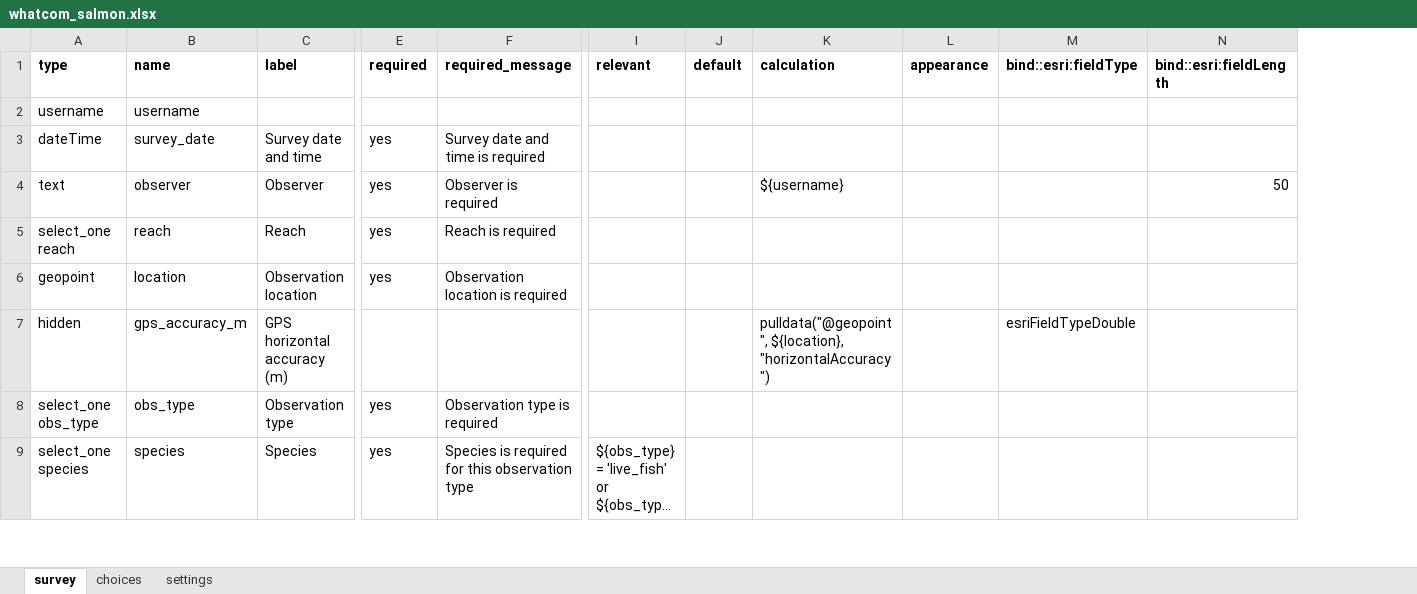
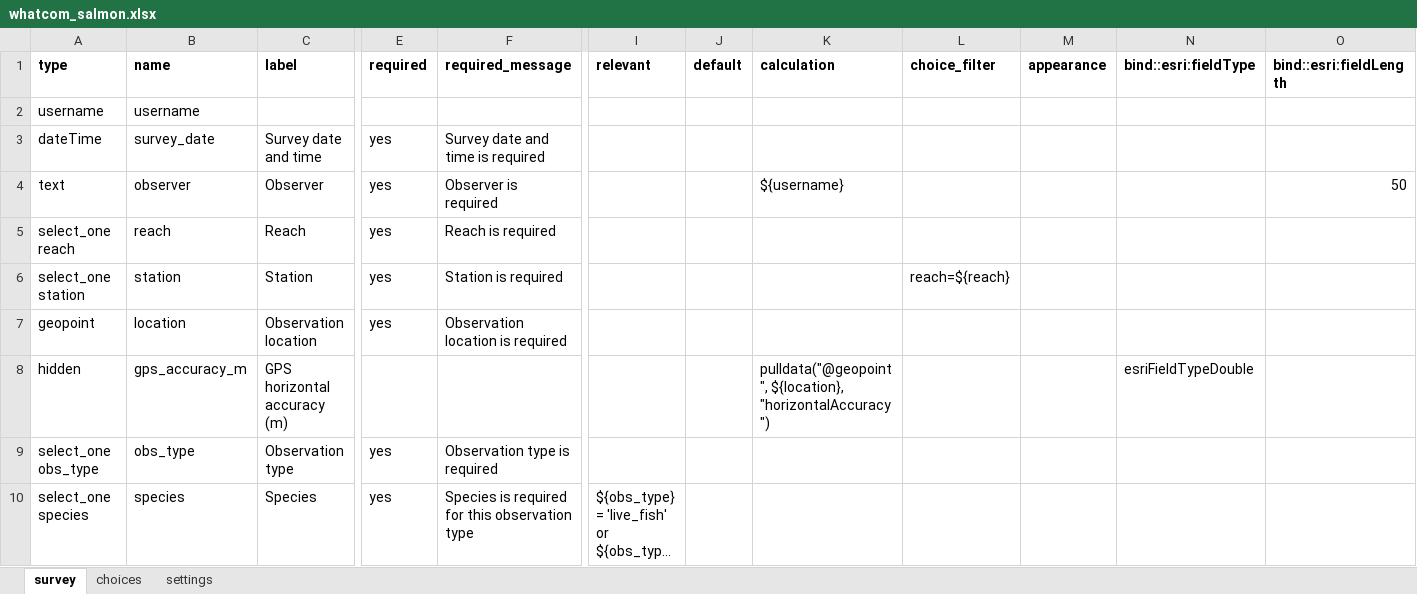
Before and after one commit to MegaDeadCowboy/whatcom-creek-salmon-monitoring, an Excel workbook: form/whatcom_salmon.xlsx, sheet survey, drawn as a sheet; only a part is shown, gaps mark what is left out; long unchanged cells end in …; values as stored, in another font and other column widths than the file's, no borders; addresses are those after the commit; rows hold the shown columns only; the diff names each change by its address in the sheet, - before the commit and + after, or states it on an @@ line.

```diff
--- a/form/whatcom_salmon.xlsx (sheet survey)
+++ b/form/whatcom_salmon.xlsx (sheet survey)
+column L (choice_filter), empty
+row 6: select_one station | station | Station | yes | Station is required |  |  |  | reach=${reach}
```
Also changed, not shown: sheet choices, sheet settings, 6 other files.
